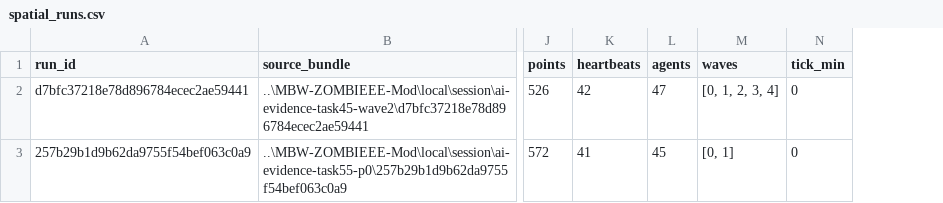
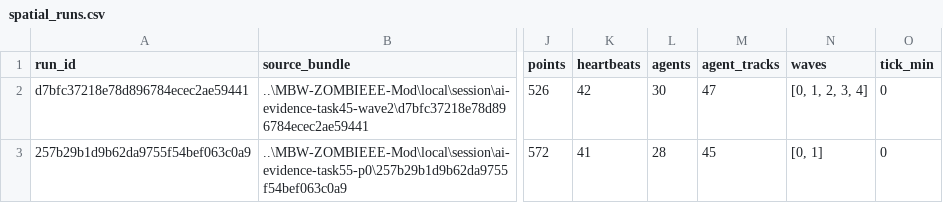
Before and after one commit to yigit-denktas/MBW-ZOMBIEEE-Mod, a CSV file: telemetry/spatial_sample/spatial_runs.csv, drawn as a sheet; only a part is shown, gaps mark what is left out; the diff names each change by its address in the sheet, - before the commit and + after, or states it on an @@ line.

```diff
--- a/telemetry/spatial_sample/spatial_runs.csv
+++ b/telemetry/spatial_sample/spatial_runs.csv
+column M (agent_tracks), rows 2-3: 47 | 45
-L2 (agents): 47
+L2 (agents): 30
-L3 (agents): 45
+L3 (agents): 28
```
Also changed, not shown: telemetry/spatial_sample/spatial_agents.csv, telemetry/spatial_sample_c/spatial_agents.csv, 11 other files.
